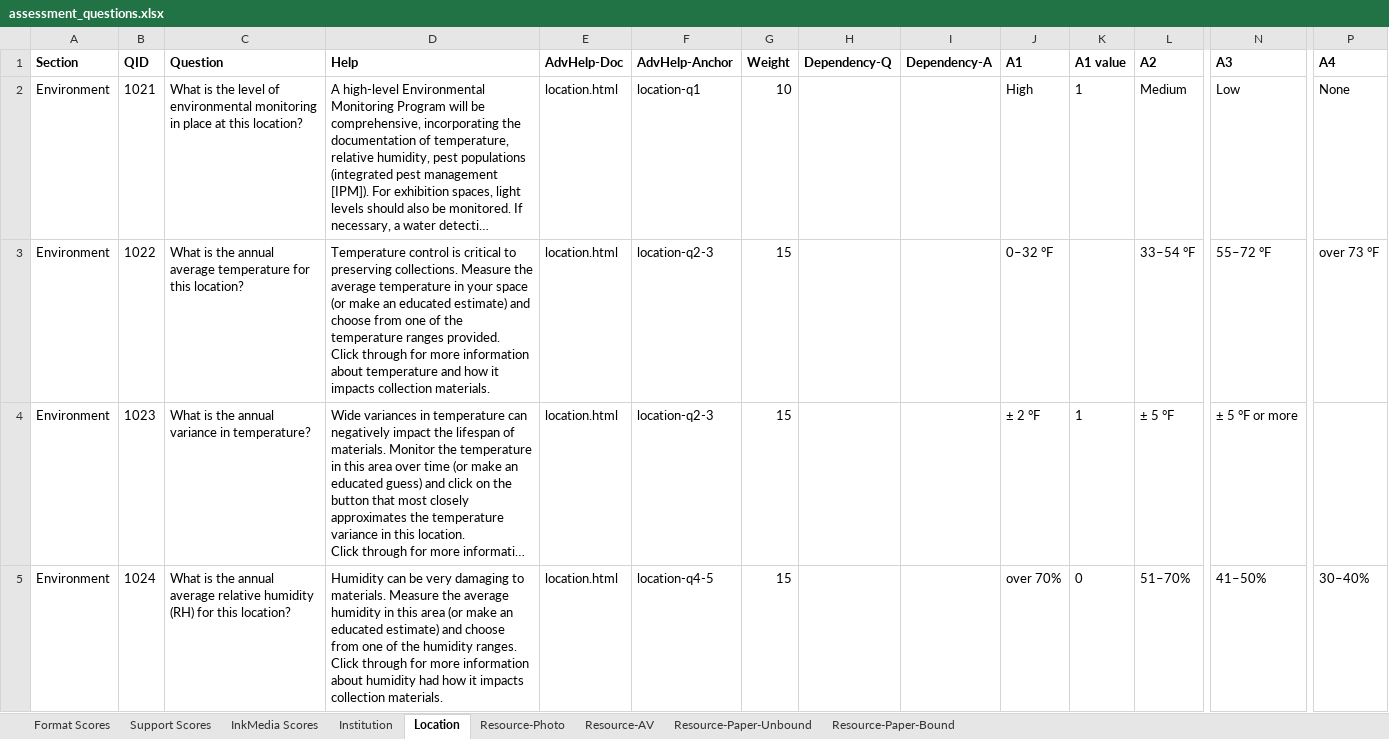
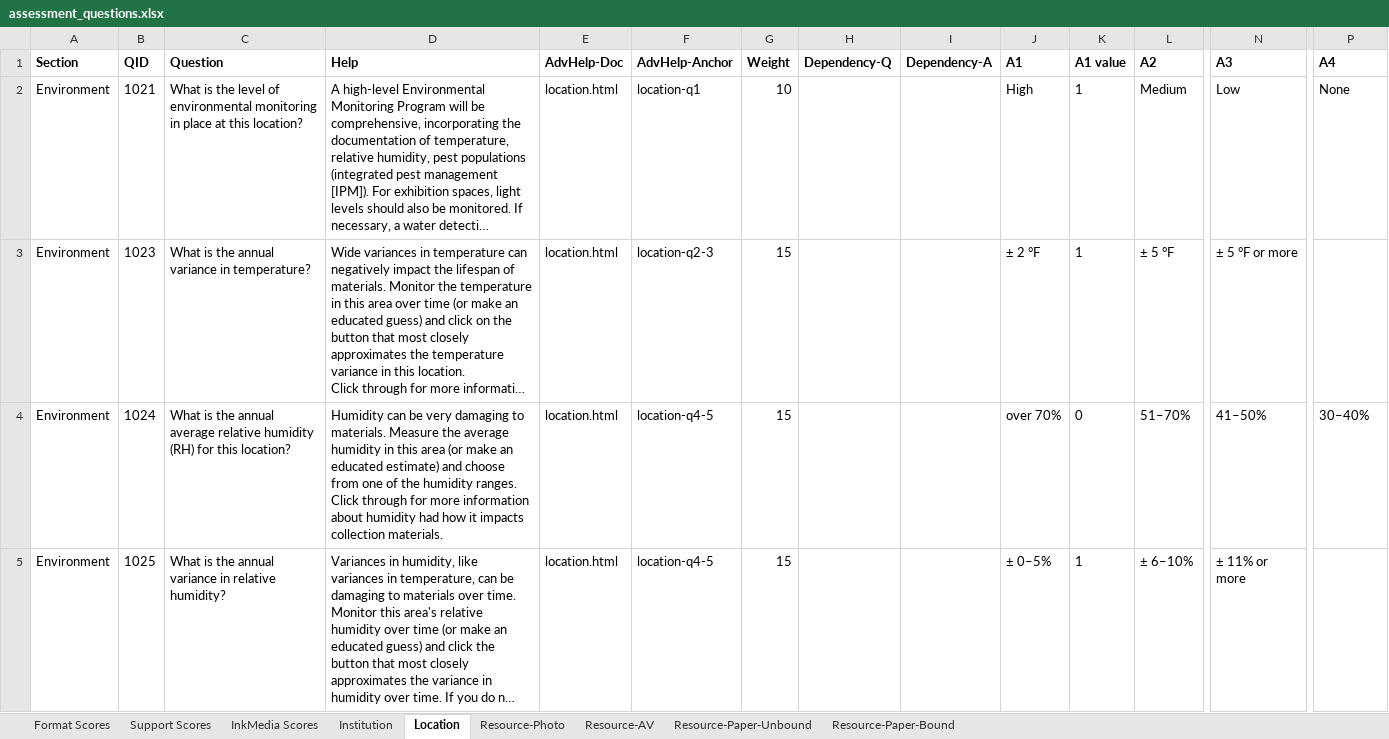
Before and after one commit to PresConsUIUC/PSAP, an Excel workbook: db/seed_data/assessment_questions.xlsx, sheet Location, drawn as a sheet; only a part is shown, gaps mark what is left out; the shorter side is filled out with more unchanged rows; long unchanged cells end in …; values as stored, in another font and other column widths than the file's, no borders; rows hold the shown columns only; ↵ is a line break in a cell; the diff names each change by its address in the sheet, - before the commit and + after, or states it on an @@ line.

Commit message:
Update assessment questions spreadsheet

```diff
--- a/db/seed_data/assessment_questions.xlsx (sheet Location)
+++ b/db/seed_data/assessment_questions.xlsx (sheet Location)
-row 3: Environment | 1022 | What is the annual average temperature for this location? | Temperature control is critical to preserving collections. Measure the average temperature in your space (or make an educated estimate) and choose from one of the temperature ranges provided. ↵ Click through for more information about temperature and how it impacts collection materials. | location.html | location-q2-3 | 15 |  |  | 0–32 °F |  | 33–54 °F | 55–72 °F | over 73 °F
```
